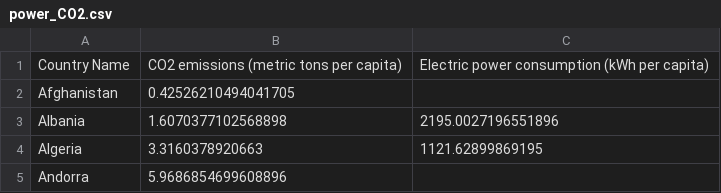
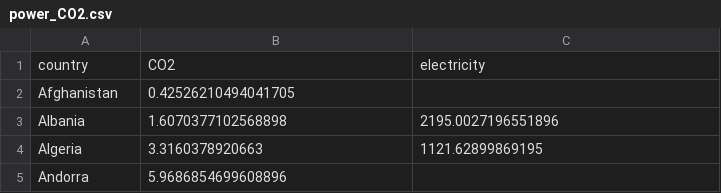
Before and after one commit to CSE512-16S/a3-janetmatsen-mdmurbach, a CSV file: data/power_CO2.csv, drawn as a sheet; only a part is shown.

Commit message:
Changed headers to lowercase with no spaces

```diff
--- a/data/power_CO2.csv
+++ b/data/power_CO2.csv
@@ -1,2 +1,2 @@
-Country Name,CO2 emissions (metric tons per capita),Electric power consumption (kWh per capita)
+"country","CO2","electricity"
 Afghanistan,0.42526210494041705,
```
